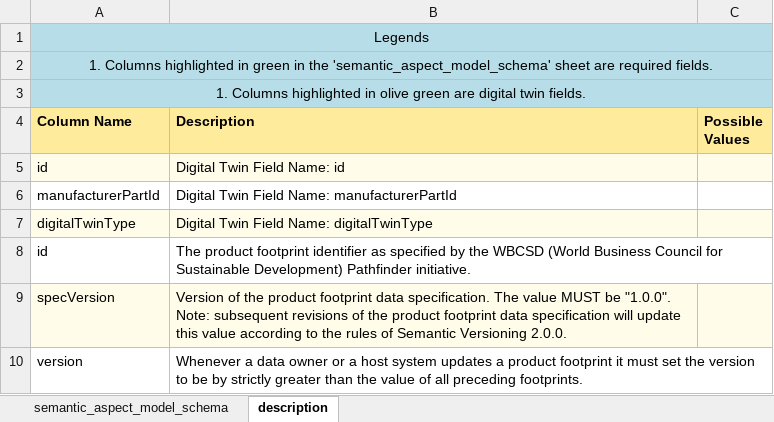
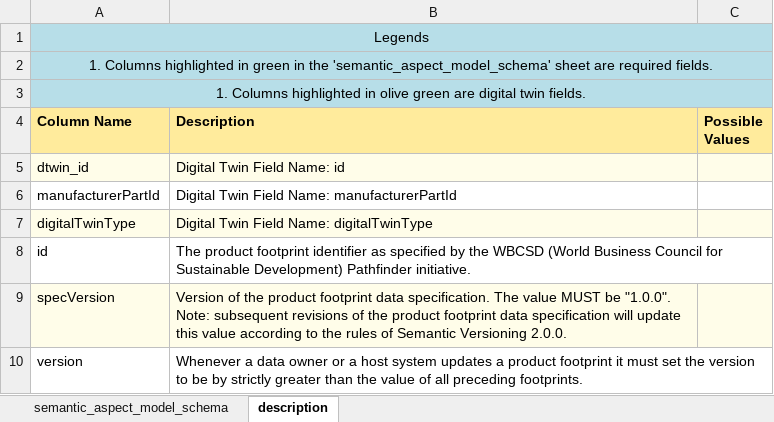
Before and after one commit to dataspacesolutions/sldt-semantic-models, an Excel workbook: excel_reporting_templates/Pcf-3.0.0-schema-reporting_template.xlsx, sheet description, drawn as a sheet; only a part is shown; values as stored, in another font and other column widths than the file's, no borders; the diff names each change by its address in the sheet, - before the commit and + after, or states it on an @@ line.

Commit message:
update display name for dtwin id so as to avoid duplicating column names in reporting templates with aspect model col names

```diff
--- a/excel_reporting_templates/Pcf-3.0.0-schema-reporting_template.xlsx (sheet description)
+++ b/excel_reporting_templates/Pcf-3.0.0-schema-reporting_template.xlsx (sheet description)
-A5 (Column Name): id
+A5 (Column Name): dtwin_id
```
Also changed, not shown: sheet semantic_aspect_model_schema, excel_reporting_templates/BatteryPass-4.0.0-schema-reporting_template.xlsx, excel_reporting_templates/BatteryPass-5.0.0-schema-reporting_template.xlsx, 14 other files.
